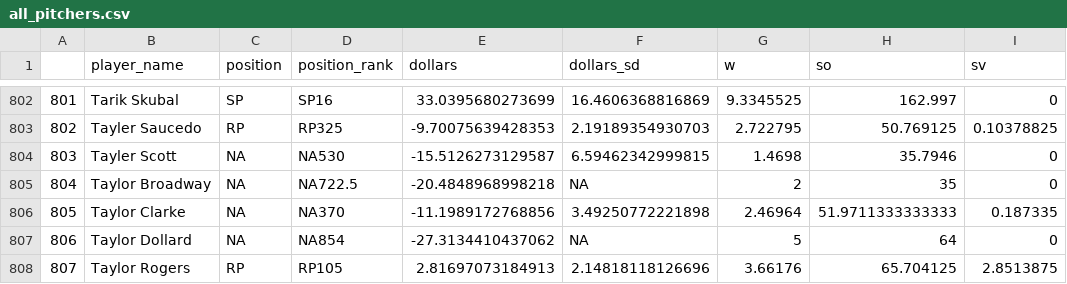
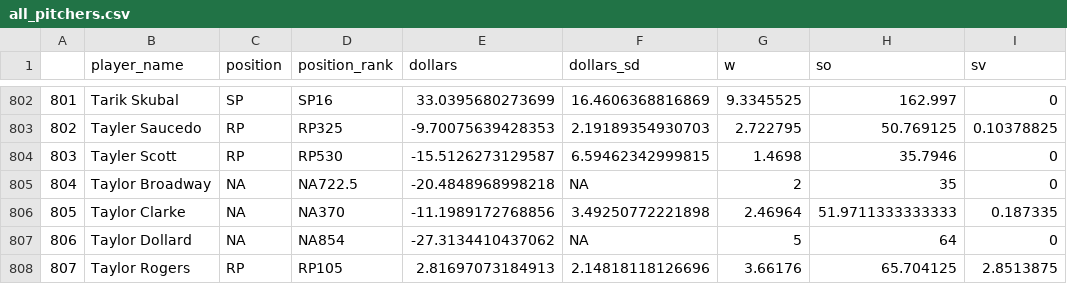
Before and after one commit to SamuelLachance/Betting, a CSV file: ottoneu/all_pitchers.csv, drawn as a sheet; only a part is shown, gaps mark what is left out; the diff names each change by its address in the sheet, - before the commit and + after, or states it on an @@ line.

```diff
--- a/ottoneu/all_pitchers.csv
+++ b/ottoneu/all_pitchers.csv
-C804 (position): NA
+C804 (position): RP
-D804 (position_rank): NA530
+D804 (position_rank): RP530
```
Also changed, not shown: ottoneu/all_hitters.csv, ottoneu/bum_bum_pitchers.csv, 3 other files.
